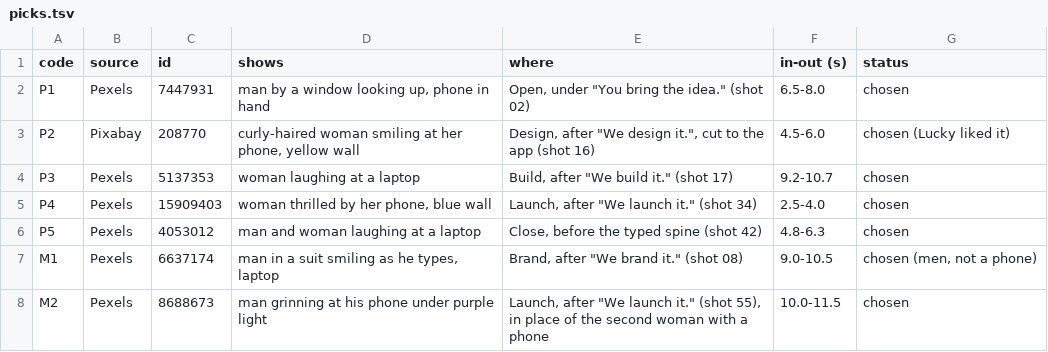
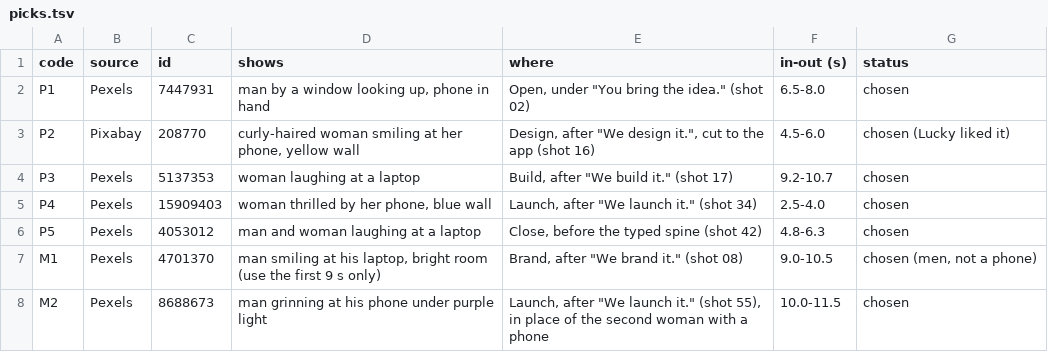
Before and after one commit to luckylaxa/Opsiogen, a TSV file: design/showreel/stock/picks.tsv, drawn as a sheet.

```diff
--- a/design/showreel/stock/picks.tsv
+++ b/design/showreel/stock/picks.tsv
@@ -6,3 +6,3 @@ P4	Pexels	15909403	woman thrilled by her phone, blue wall	Launch, after "We laun
 P5	Pexels	4053012	man and woman laughing at a laptop	Close, before the typed spine (shot 42)	4.8-6.3	chosen
-M1	Pexels	6637174	man in a suit smiling as he types, laptop	Brand, after "We brand it." (shot 08)	9.0-10.5	chosen (men, not a phone)
+M1	Pexels	4701370	man smiling at his laptop, bright room (use the first 9 s only)	Brand, after "We brand it." (shot 08)	9.0-10.5	chosen (men, not a phone)
 M2	Pexels	8688673	man grinning at his phone under purple light	Launch, after "We launch it." (shot 55), in place of the second woman with a phone	10.0-11.5	chosen
```
Also changed, not shown: 3 other files.
